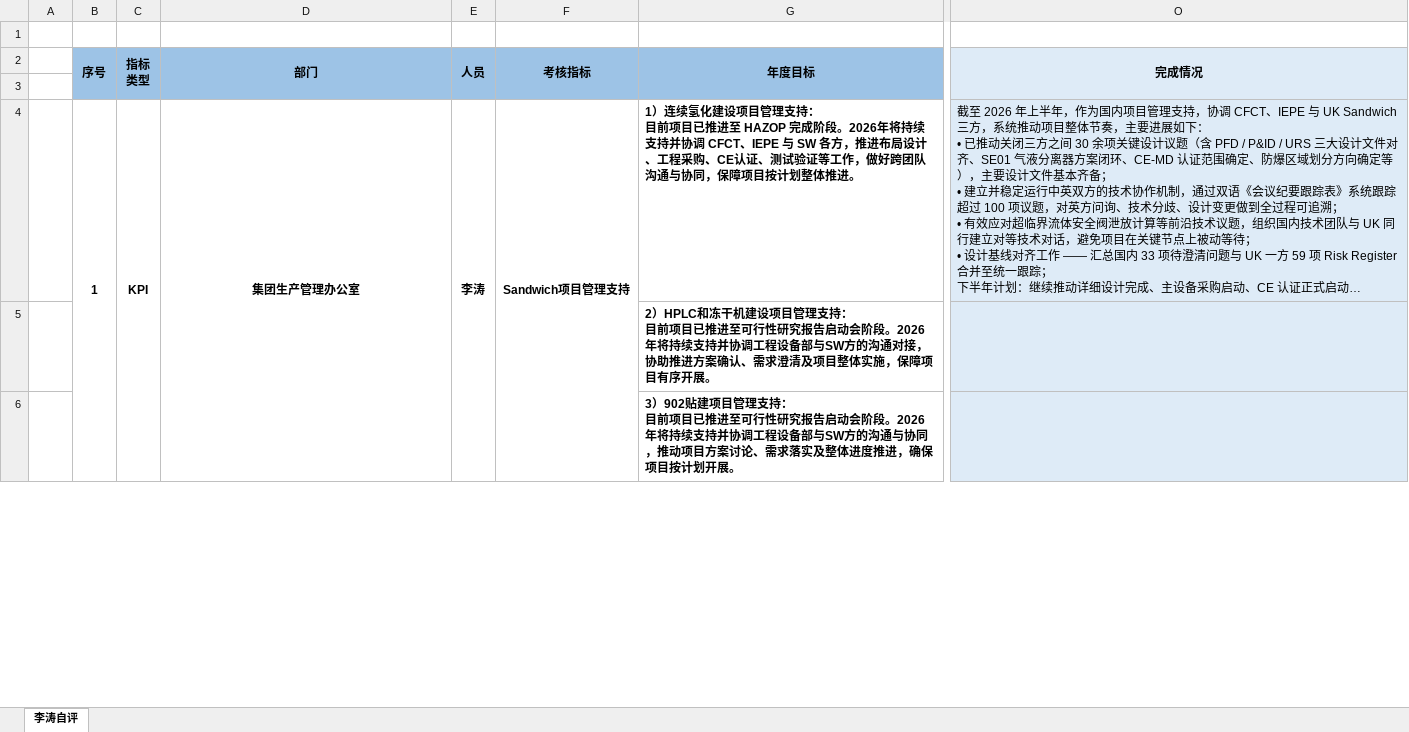
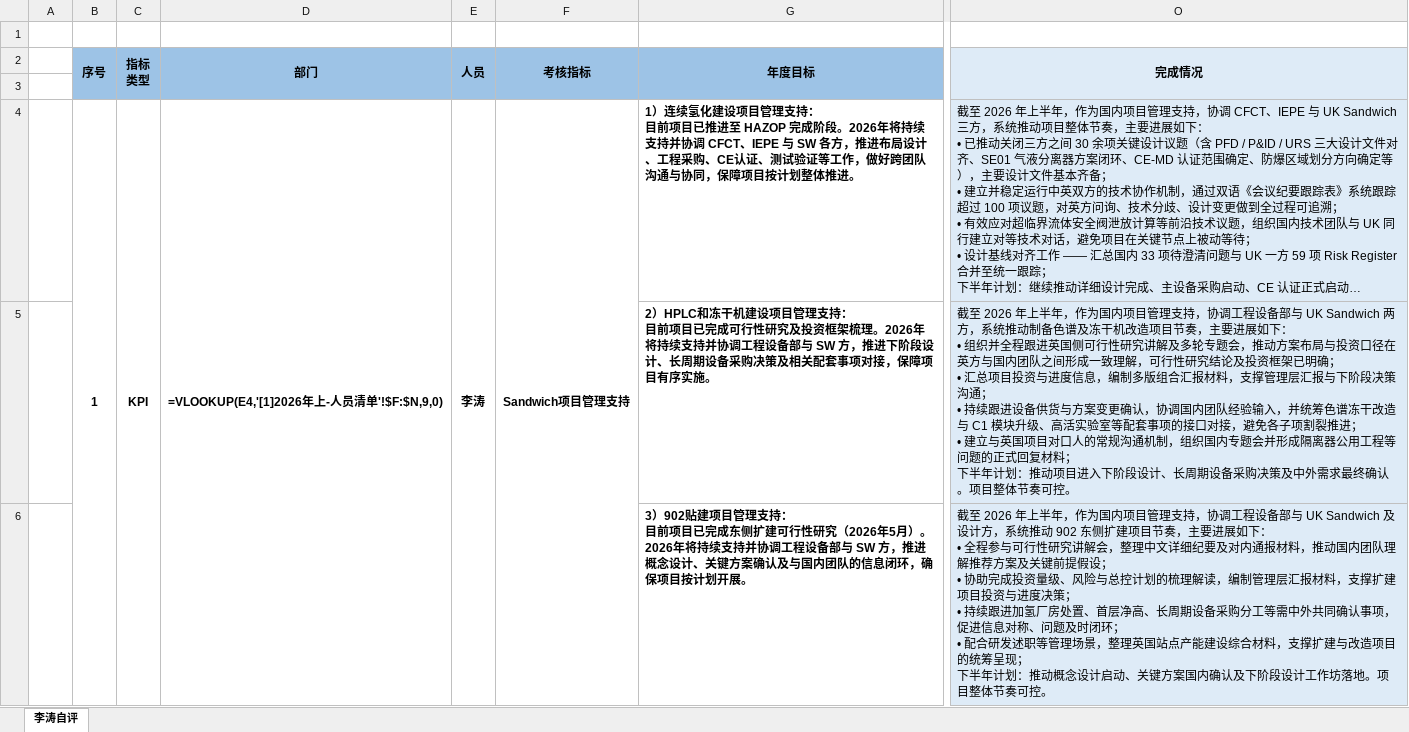
Before and after one commit to peterli0913/HPLC, an Excel workbook: 李涛绩效_已填写.xlsx, sheet 李涛自评, drawn as a sheet; only a part is shown, gaps mark what is left out; long unchanged cells end in …; values as stored, in another font and other column widths than the file's, no borders; formulas without a stored value are shown as written; ↵ is a line break in a cell; the diff covers the shown part only; the diff names each change by its address in the sheet, - before the commit and + after, or states it on an @@ line.

```diff
--- a/李涛绩效_已填写.xlsx (sheet 李涛自评)
+++ b/李涛绩效_已填写.xlsx (sheet 李涛自评)
-D4 (部门): 集团生产管理办公室
+D4 (部门): =VLOOKUP(E4,'[1]2026年上-人员清单'!$F:$N,9,0)
-G5 (年度目标): …前项目已推进至可行性研究报告启动会阶段。2026年将持续支持并协调工程设备部与SW方的沟通对接，协助推进方案确认、需求澄清及项目整体实施，保障项目有序开展。
+G5 (年度目标): …前项目已完成可行性研究及投资框架梳理。2026年将持续支持并协调工程设备部与 SW 方，推进下阶段设计、长周期设备采购决策及相关配套事项对接，保障项目有序实施。
-O5 (完成情况): (empty)
+O5 (完成情况): 截至 2026 年上半年，作为国内项目管理支持，协调工程设备部与 UK Sandwich 两方，系统推动制备色谱及冻干机改造项目节奏，主要进展如下： ↵ • 组织并全程跟进英国侧可行性研究讲解及多轮专题会，推动方案布局与投资口径在英方与国内团队之间形成一致理解，可行性研究结论及投资框架已明确； ↵ • 汇总项目投资与进度信息，编制多版组合汇报材料，支撑管理层汇报与下阶段决策沟通； ↵ • 持续跟进设备供货与方案变更确认，协调国内团队经验输入，并统筹色谱冻干改造与 C1 模块升级、高活实验室等配套事项的接口对接，避免各子项割裂推进； ↵ • 建立与英国项目对口人的常规沟通机制，组织国内专题会并形成隔离器公用工程等问题的正式回复材料； ↵ 下半年计划：推动项目进入下阶段设计、长周期设备采购决策及中外需求最终确认。项目整体节奏可控。
-G6 (年度目标): …前项目已推进至可行性研究报告启动会阶段。2026年将持续支持并协调工程设备部与SW方的沟通与协同，推动项目方案讨论、需求落实及整体进度推进，确保项…
+G6 (年度目标): …前项目已完成东侧扩建可行性研究（2026年5月）。2026年将持续支持并协调工程设备部与 SW 方，推进概念设计、关键方案确认及与国内团队的信息闭环，确保项…
-O6 (完成情况): (empty)
+O6 (完成情况): 截至 2026 年上半年，作为国内项目管理支持，协调工程设备部与 UK Sandwich 及设计方，系统推动 902 东侧扩建项目节奏，主要进展如下： ↵ • 全程参与可行性研究讲解会，整理中文详细纪要及对内通报材料，推动国内团队理解推荐方案及关键前提假设； ↵ • 协助完成投资量级、风险与总控计划的梳理解读，编制管理层汇报材料，支撑扩建项目投资与进度决策； ↵ • 持续跟进加氢厂房处置、首层净高、长周期设备采购分工等需中外共同确认事项，促进信息对称、问题及时闭环； ↵ • 配合研发述职等管理场景，整理英国站点产能建设综合材料，支撑扩建与改造项目的统筹呈现； ↵ 下半年计划：推动概念设计启动、关键方案国内确认及下阶段设计工作坊落地。项目整体节奏可控。
```
Also changed, not shown: 3 edited cells elsewhere in this sheet, 李涛绩效.xlsx, 1 other file.
